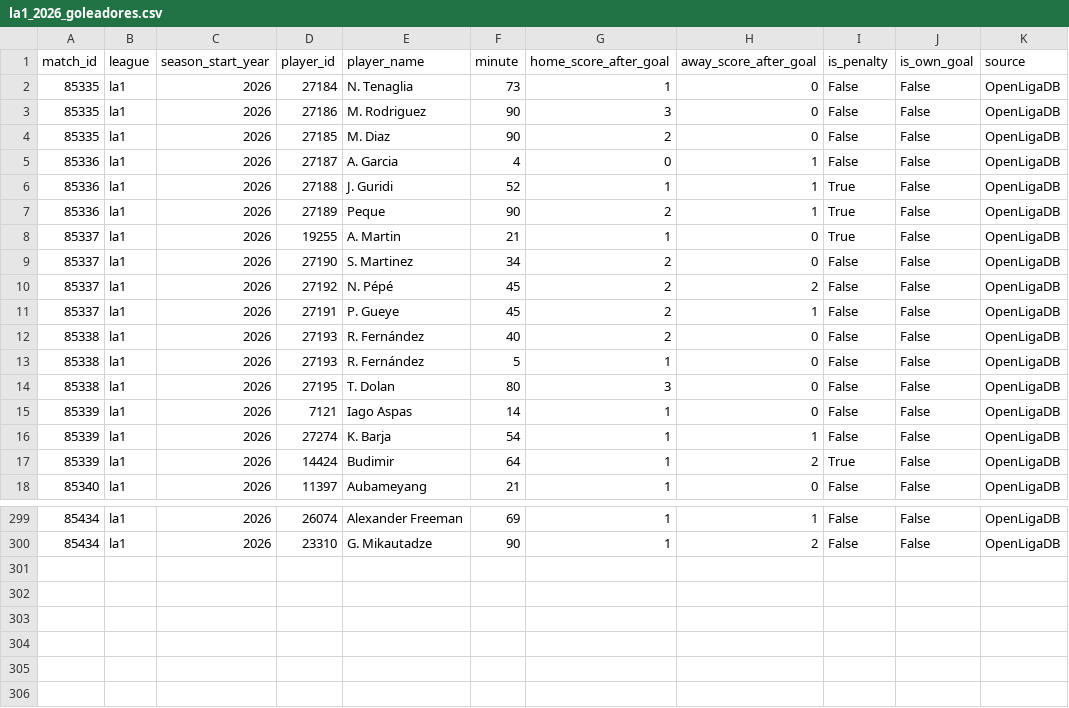
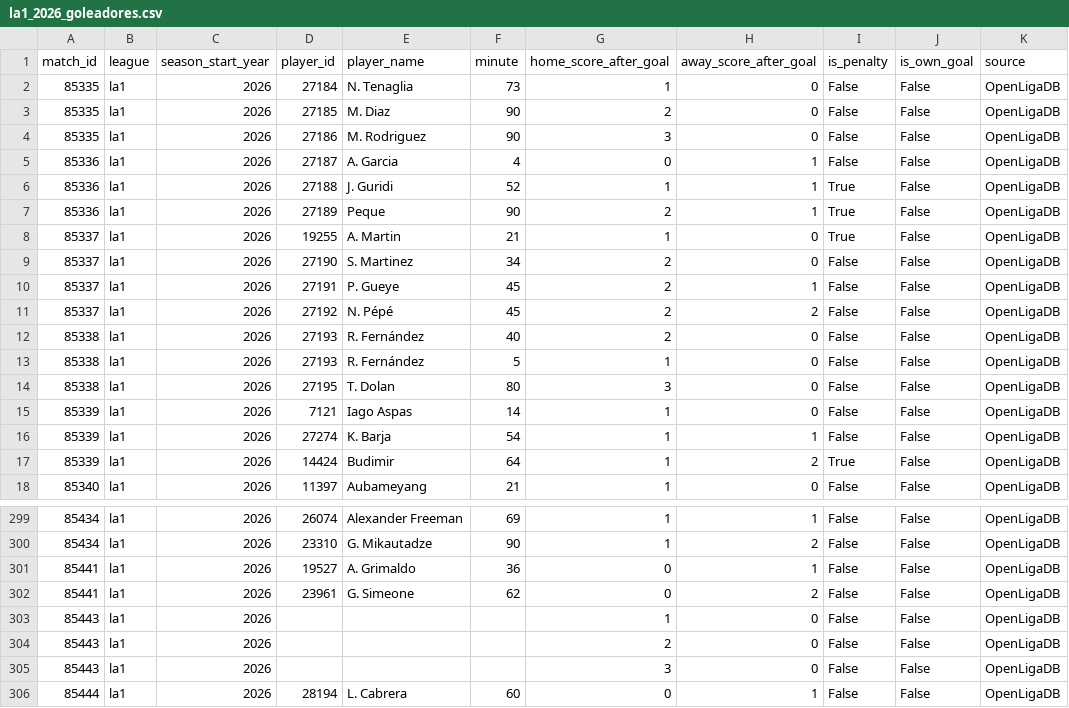
Before and after one commit to Nicricht/Machine-Betano, a CSV file: datasets/actualizados/la1_2026_goleadores.csv, drawn as a sheet; only a part is shown, gaps mark what is left out.

```diff
--- a/datasets/actualizados/la1_2026_goleadores.csv
+++ b/datasets/actualizados/la1_2026_goleadores.csv
@@ -2,4 +2,4 @@ match_id,league,season_start_year,player_id,player_name,minute,home_score_after_
 85335,la1,2026,27184,N. Tenaglia,73,1,0,False,False,OpenLigaDB
+85335,la1,2026,27185,M. Diaz,90,2,0,False,False,OpenLigaDB
 85335,la1,2026,27186,M. Rodriguez,90,3,0,False,False,OpenLigaDB
-85335,la1,2026,27185,M. Diaz,90,2,0,False,False,OpenLigaDB
 85336,la1,2026,27187,A. Garcia,4,0,1,False,False,OpenLigaDB
@@ -9,4 +9,4 @@ match_id,league,season_start_year,player_id,player_name,minute,home_score_after_
 85337,la1,2026,27190,S. Martinez,34,2,0,False,False,OpenLigaDB
+85337,la1,2026,27191,P. Gueye,45,2,1,False,False,OpenLigaDB
 85337,la1,2026,27192,N. Pépé,45,2,2,False,False,OpenLigaDB
-85337,la1,2026,27191,P. Gueye,45,2,1,False,False,OpenLigaDB
 85338,la1,2026,27193,R. Fernández,40,2,0,False,False,OpenLigaDB
@@ -300 +300,7 @@ match_id,league,season_start_year,player_id,player_name,minute,home_score_after_
 85434,la1,2026,23310,G. Mikautadze,90,1,2,False,False,OpenLigaDB
+85441,la1,2026,19527,A. Grimaldo,36,0,1,False,False,OpenLigaDB
+85441,la1,2026,23961,G. Simeone,62,0,2,False,False,OpenLigaDB
+85443,la1,2026,,,,1,0,False,False,OpenLigaDB
+85443,la1,2026,,,,2,0,False,False,OpenLigaDB
+85443,la1,2026,,,,3,0,False,False,OpenLigaDB
+85444,la1,2026,28194,L. Cabrera,60,0,1,False,False,OpenLigaDB
```
Also changed, not shown: datasets/actualizados/bl1_2026_features_prepartido.csv, datasets/actualizados/bl1_2026_goleadores_resumen.csv, 9 other files.
